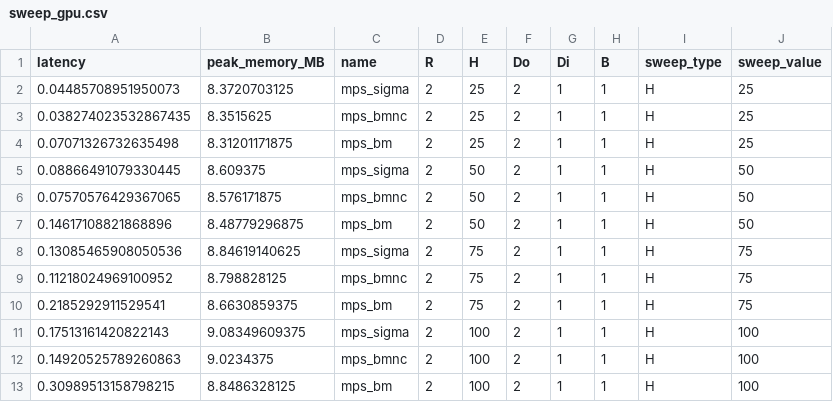
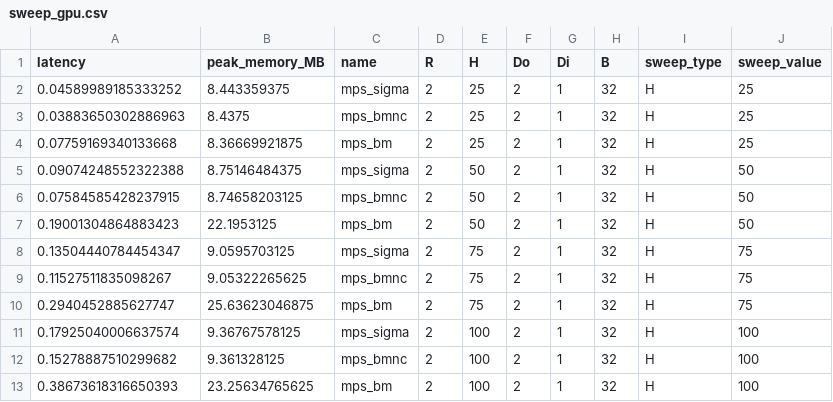
Before and after one commit to marawangamal/ptn, a CSV file: results/sweep_gpu.csv, drawn as a sheet.

```diff
--- a/results/sweep_gpu.csv
+++ b/results/sweep_gpu.csv
@@ -1,13 +1,13 @@
 latency,peak_memory_MB,name,R,H,Do,Di,B,sweep_type,sweep_value
-0.04485708951950073,8.3720703125,mps_sigma,2,25,2,1,1,H,25
-0.038274023532867435,8.3515625,mps_bmnc,2,25,2,1,1,H,25
-0.07071326732635498,8.31201171875,mps_bm,2,25,2,1,1,H,25
-0.08866491079330445,8.609375,mps_sigma,2,50,2,1,1,H,50
-0.07570576429367065,8.576171875,mps_bmnc,2,50,2,1,1,H,50
-0.14617108821868896,8.48779296875,mps_bm,2,50,2,1,1,H,50
-0.13085465908050536,8.84619140625,mps_sigma,2,75,2,1,1,H,75
-0.11218024969100952,8.798828125,mps_bmnc,2,75,2,1,1,H,75
-0.2185292911529541,8.6630859375,mps_bm,2,75,2,1,1,H,75
-0.17513161420822143,9.08349609375,mps_sigma,2,100,2,1,1,H,100
-0.14920525789260863,9.0234375,mps_bmnc,2,100,2,1,1,H,100
-0.30989513158798215,8.8486328125,mps_bm,2,100,2,1,1,H,100
+0.04589989185333252,8.443359375,mps_sigma,2,25,2,1,32,H,25
+0.03883650302886963,8.4375,mps_bmnc,2,25,2,1,32,H,25
+0.07759169340133668,8.36669921875,mps_bm,2,25,2,1,32,H,25
+0.09074248552322388,8.75146484375,mps_sigma,2,50,2,1,32,H,50
+0.07584585428237915,8.74658203125,mps_bmnc,2,50,2,1,32,H,50
+0.19001304864883423,22.1953125,mps_bm,2,50,2,1,32,H,50
+0.13504440784454347,9.0595703125,mps_sigma,2,75,2,1,32,H,75
+0.11527511835098267,9.05322265625,mps_bmnc,2,75,2,1,32,H,75
+0.2940452885627747,25.63623046875,mps_bm,2,75,2,1,32,H,75
+0.17925040006637574,9.36767578125,mps_sigma,2,100,2,1,32,H,100
+0.15278887510299682,9.361328125,mps_bmnc,2,100,2,1,32,H,100
+0.38673618316650393,23.25634765625,mps_bm,2,100,2,1,32,H,100
```
Also changed, not shown: results/sweep_cpu.csv, 7 other files.
